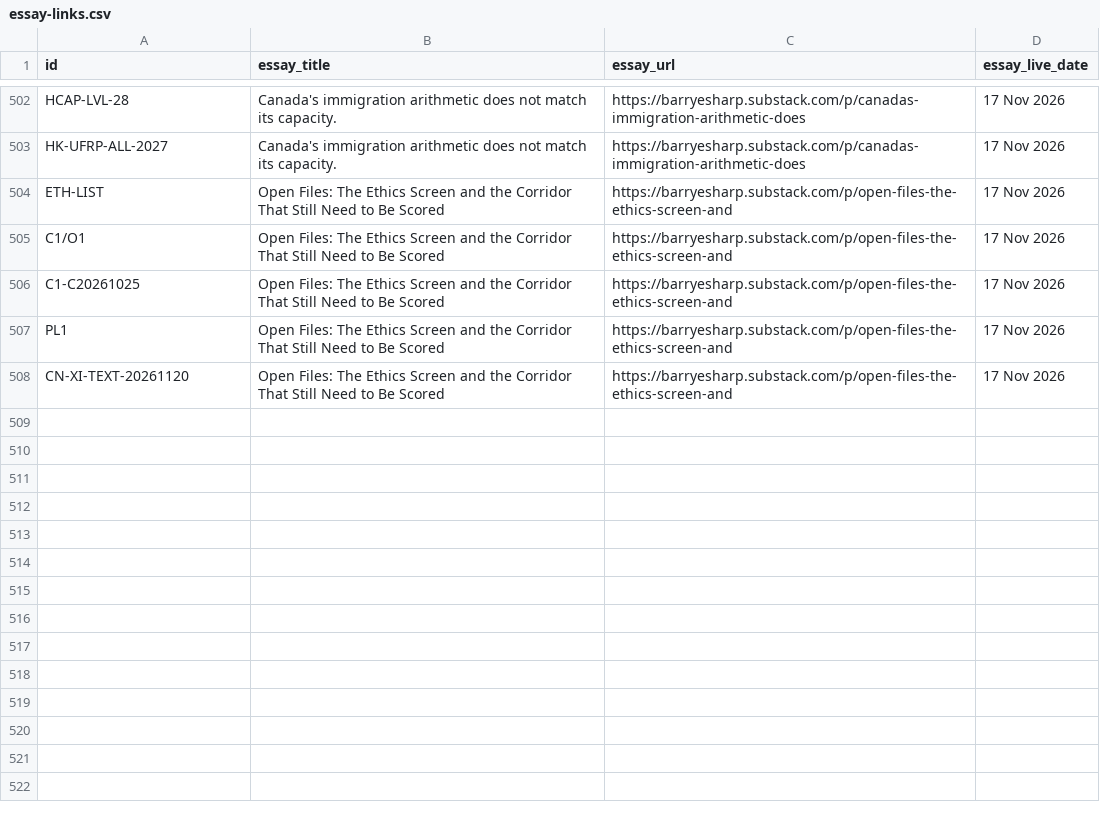
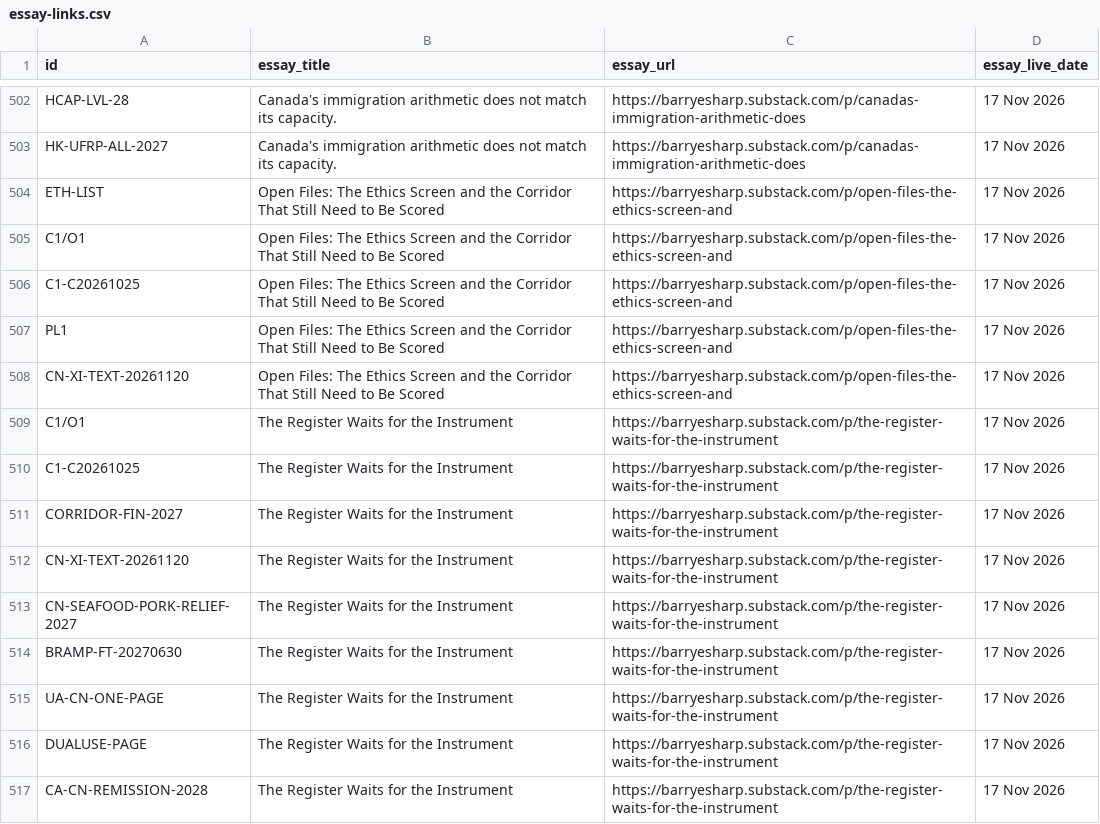
Before and after one commit to Citizenheldrecord/register, a CSV file: data/essay-links.csv, drawn as a sheet; only a part is shown, gaps mark what is left out; the diff names each change by its address in the sheet, - before the commit and + after, or states it on an @@ line.

Commit message:
REGISTER-UPLOAD-2026-11-17-CHINA-PIVOT-LINKS: register upload via tools/ship.py (R4.13)

```diff
--- a/data/essay-links.csv
+++ b/data/essay-links.csv
+row 509: C1/O1 | The Register Waits for the Instrument | https://barryesharp.substack.com/p/the-register-waits-for-the-instrument | 17 Nov 2026
+row 510: C1-C20261025 | The Register Waits for the Instrument | https://barryesharp.substack.com/p/the-register-waits-for-the-instrument | 17 Nov 2026
+row 511: CORRIDOR-FIN-2027 | The Register Waits for the Instrument | https://barryesharp.substack.com/p/the-register-waits-for-the-instrument | 17 Nov 2026
+row 512: CN-XI-TEXT-20261120 | The Register Waits for the Instrument | https://barryesharp.substack.com/p/the-register-waits-for-the-instrument | 17 Nov 2026
+row 513: CN-SEAFOOD-PORK-RELIEF-2027 | The Register Waits for the Instrument | https://barryesharp.substack.com/p/the-register-waits-for-the-instrument | 17 Nov 2026
+row 514: BRAMP-FT-20270630 | The Register Waits for the Instrument | https://barryesharp.substack.com/p/the-register-waits-for-the-instrument | 17 Nov 2026
+row 515: UA-CN-ONE-PAGE | The Register Waits for the Instrument | https://barryesharp.substack.com/p/the-register-waits-for-the-instrument | 17 Nov 2026
+row 516: DUALUSE-PAGE | The Register Waits for the Instrument | https://barryesharp.substack.com/p/the-register-waits-for-the-instrument | 17 Nov 2026
+row 517: CA-CN-REMISSION-2028 | The Register Waits for the Instrument | https://barryesharp.substack.com/p/the-register-waits-for-the-instrument | 17 Nov 2026
```
Also changed, not shown: simple-view/simple-rows.csv, 3 other files.
